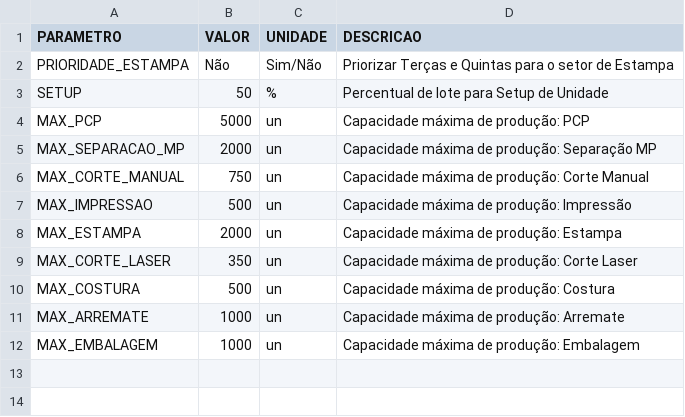
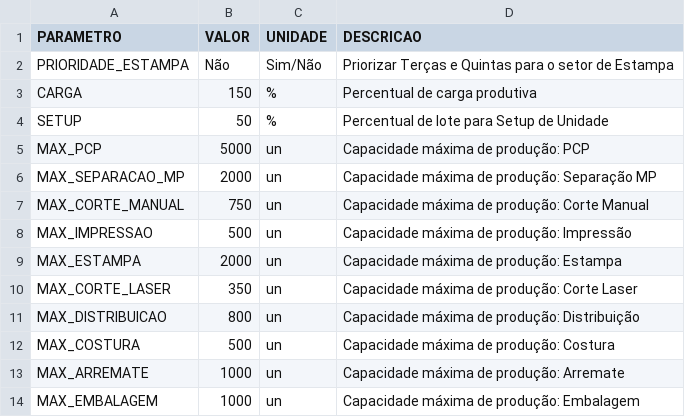
Before and after one commit to danielcscruz/planejamento_producao_grf, a CSV file: data/_CONFIG.csv, drawn as a sheet; the diff names each change by its address in the sheet, - before the commit and + after, or states it on an @@ line.

Commit message:
added distribution sector, all data from file, production load

```diff
--- a/data/_CONFIG.csv
+++ b/data/_CONFIG.csv
+row 3: CARGA | 150 | % | Percentual de carga produtiva
+row 11: MAX_DISTRIBUICAO | 800 | un | Capacidade máxima de produção: Distribuição
```
Also changed, not shown: 18 other files.
